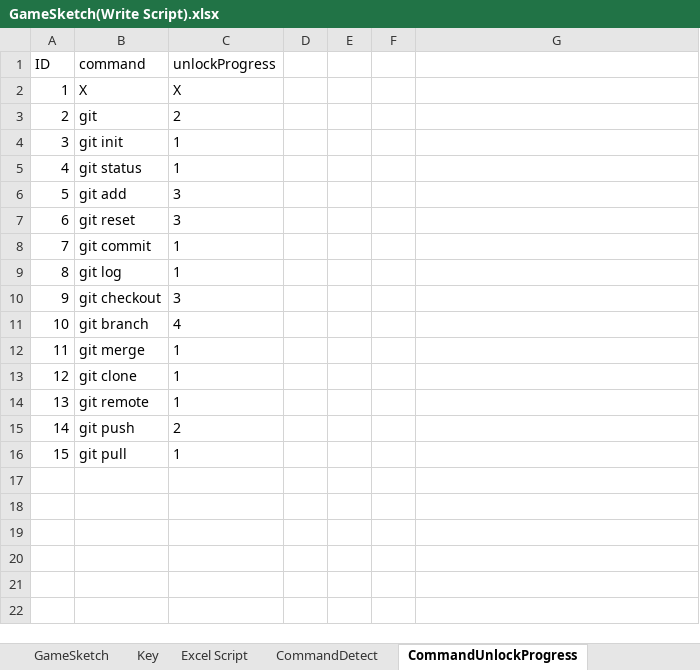
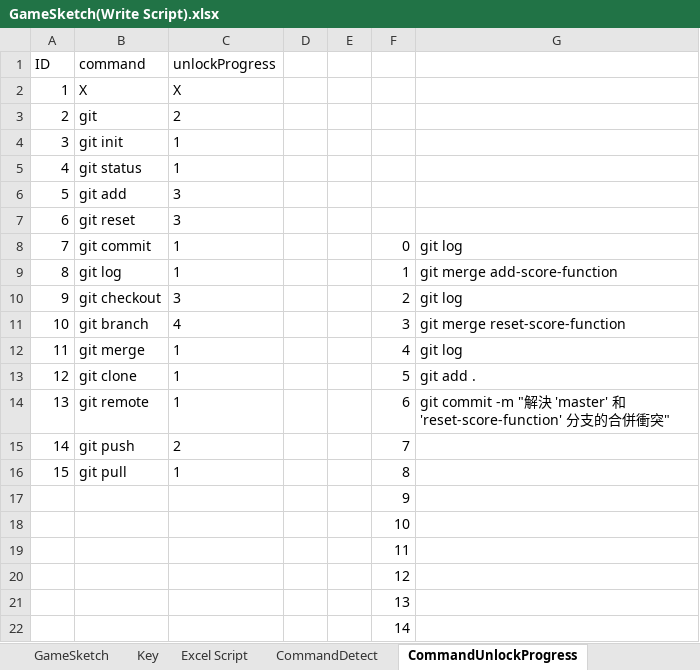
Before and after one commit to fcumselab/GitEducationGame, an Excel workbook: Assets/02_Scenes/Dialogue System/GameSketch(Write Script).xlsx, sheet CommandUnlockProgress, drawn as a sheet; values as stored, in another font and other column widths than the file's, no borders; the diff names each change by its address in the sheet, - before the commit and + after, or states it on an @@ line.

Commit message:
Add Merge Conflict Resolved function.

```diff
--- a/Assets/02_Scenes/Dialogue System/GameSketch(Write Script).xlsx (sheet CommandUnlockProgress)
+++ b/Assets/02_Scenes/Dialogue System/GameSketch(Write Script).xlsx (sheet CommandUnlockProgress)
-F8: (empty)
+F8: 0
-G8: (empty)
+G8: git log
-F9: (empty)
+F9: 1
-G9: (empty)
+G9: git merge add-score-function
-F10: (empty)
+F10: 2
-G10: (empty)
+G10: git log
-F11: (empty)
+F11: 3
-G11: (empty)
+G11: git merge reset-score-function
-F12: (empty)
+F12: 4
-G12: (empty)
+G12: git log
-F13: (empty)
+F13: 5
-G13: (empty)
+G13: git add .
-F14: (empty)
+F14: 6
-G14: (empty)
+G14: git commit -m "解決 'master' 和 'reset-score-function' 分支的合併衝突"
-F15: (empty)
+F15: 7
-F16: (empty)
+F16: 8
+row 17:  |  |  |  |  | 9
+row 18:  |  |  |  |  | 10
+row 19:  |  |  |  |  | 11
+row 20:  |  |  |  |  | 12
+row 21:  |  |  |  |  | 13
+row 22:  |  |  |  |  | 14
```
Also changed, not shown: 4 other files.
